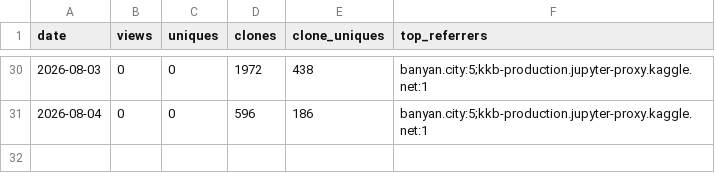
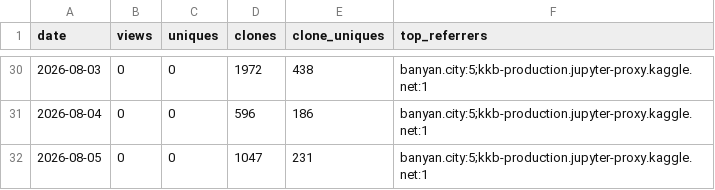
Before and after one commit to olegmalk/banyan-city, a CSV file: ledger/reach.csv, drawn as a sheet; only a part is shown, gaps mark what is left out.

```diff
--- a/ledger/reach.csv
+++ b/ledger/reach.csv
@@ -31 +31,2 @@ date,views,uniques,clones,clone_uniques,top_referrers
 2026-08-04,0,0,596,186,banyan.city:5;kkb-production.jupyter-proxy.kaggle.net:1
+2026-08-05,0,0,1047,231,banyan.city:5;kkb-production.jupyter-proxy.kaggle.net:1
```
